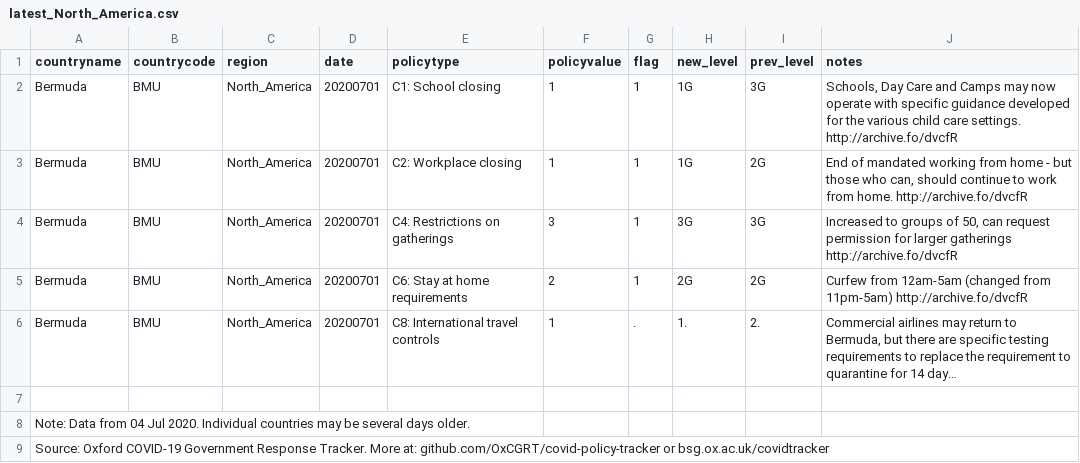
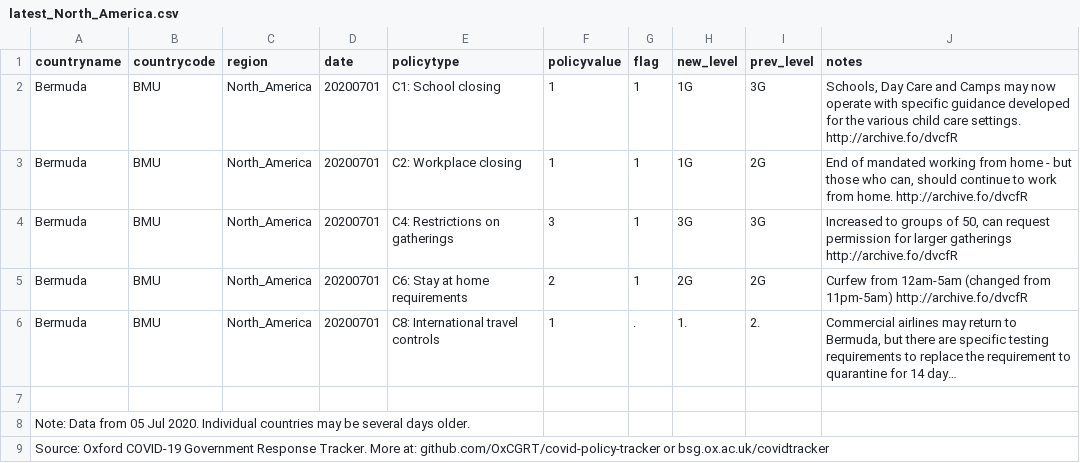
Before and after one commit to OxCGRT/covid-policy-scratchpad, a CSV file: regional_changes/latest_North_America.csv, drawn as a sheet; long unchanged cells end in …; the diff names each change by its address in the sheet, - before the commit and + after, or states it on an @@ line.

```diff
--- a/regional_changes/latest_North_America.csv
+++ b/regional_changes/latest_North_America.csv
-A8 (countryname): …Data from 04 Jul 2020.…
+A8 (countryname): …Data from 05 Jul 2020.…
```
Also changed, not shown: regional_changes/latest_East_Asia_Pacific.csv, regional_changes/latest_Latin_America_Caribbean.csv, 4 other files.
